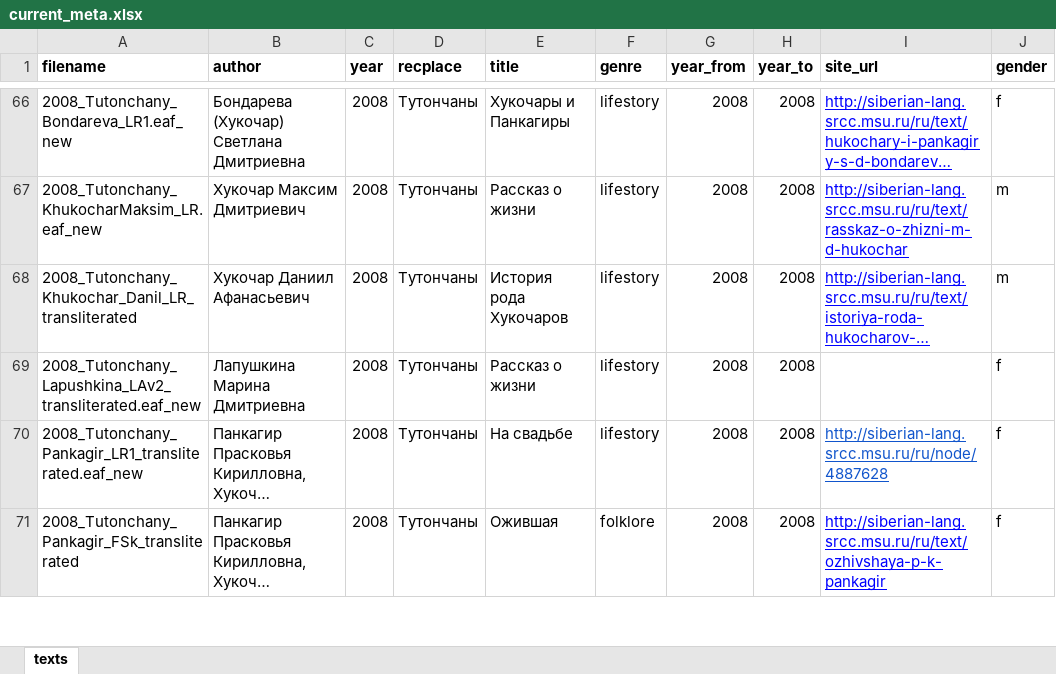
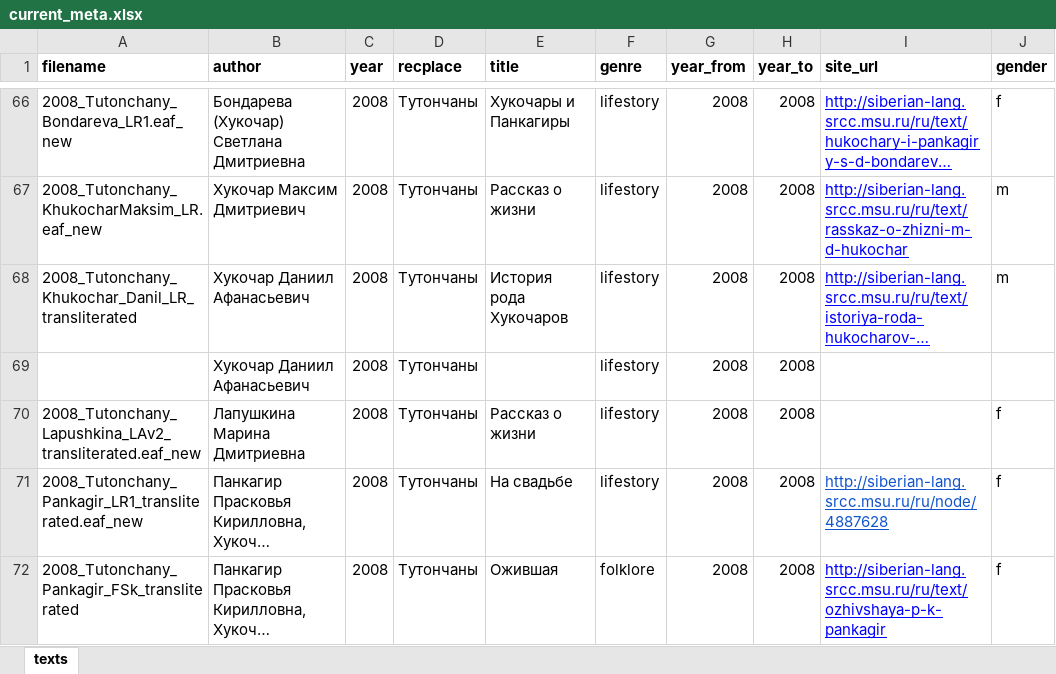
Before and after one commit to gisly/evenki-corpus, an Excel workbook: corpus/evenki/current_meta.xlsx, sheet texts, drawn as a sheet; only a part is shown, gaps mark what is left out; long unchanged cells end in …; values as stored, in another font and other column widths than the file's, no borders; the diff names each change by its address in the sheet, - before the commit and + after, or states it on an @@ line.

Commit message:
Added new texts, fixed audio links

```diff
--- a/corpus/evenki/current_meta.xlsx (sheet texts)
+++ b/corpus/evenki/current_meta.xlsx (sheet texts)
+row 69:  | Хукочар Даниил Афанасьевич | 2008 | Тутончаны |  | lifestory | 2008 | 2008
```
Also changed, not shown: 4 other files.
